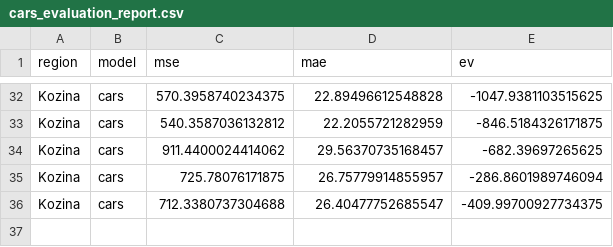
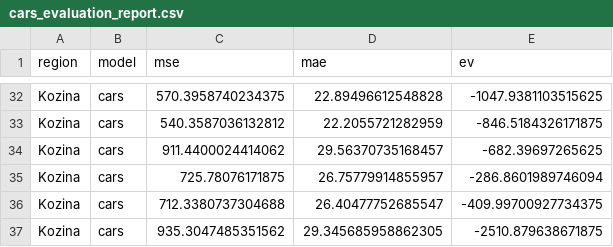
Before and after one commit to ChiefPatrik/trafficPredictions, a CSV file: reports/Kozina/cars_evaluation_report.csv, drawn as a sheet; only a part is shown, gaps mark what is left out.

```diff
--- a/reports/Kozina/cars_evaluation_report.csv
+++ b/reports/Kozina/cars_evaluation_report.csv
@@ -36 +36,2 @@ Kozina,cars,725.78076171875,26.75779914855957,-286.8601989746094
 Kozina,cars,712.3380737304688,26.40477752685547,-409.99700927734375
+Kozina,cars,935.3047485351562,29.345685958862305,-2510.879638671875
```
Also changed, not shown: reports/Kozina/speed_evaluation_report.csv, reports/Maribor/speed_evaluation_report.csv, 53 other files.
